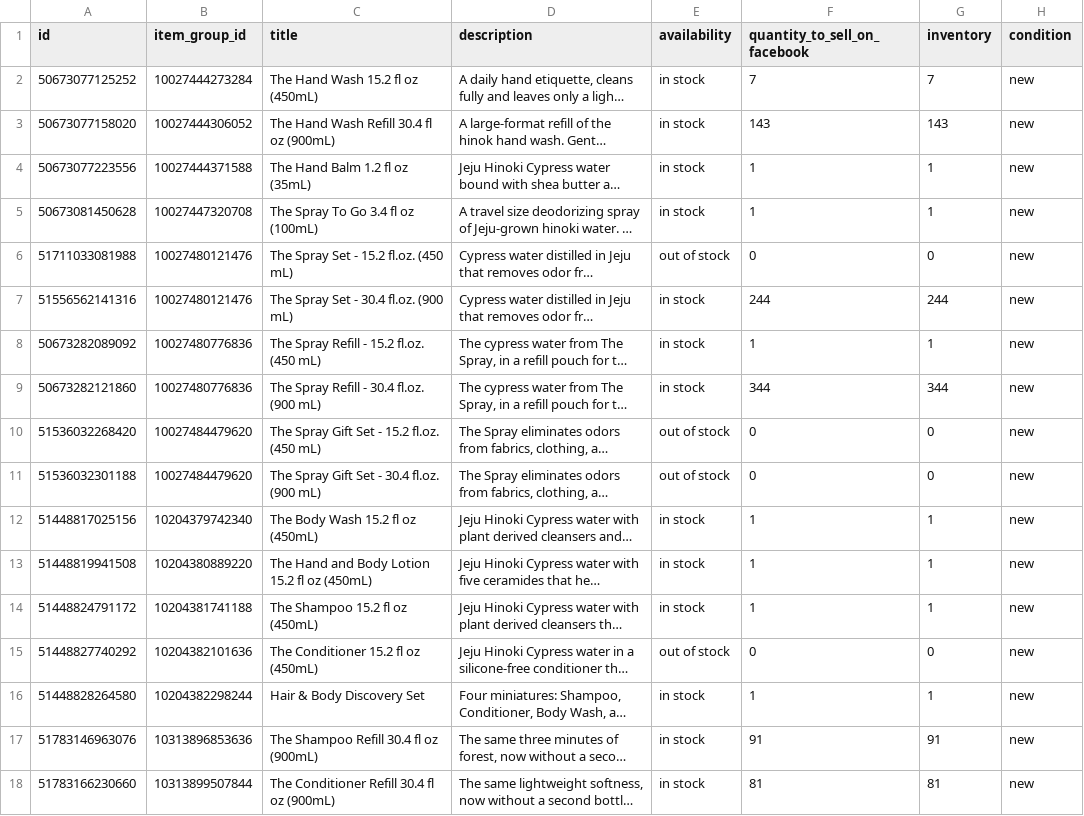
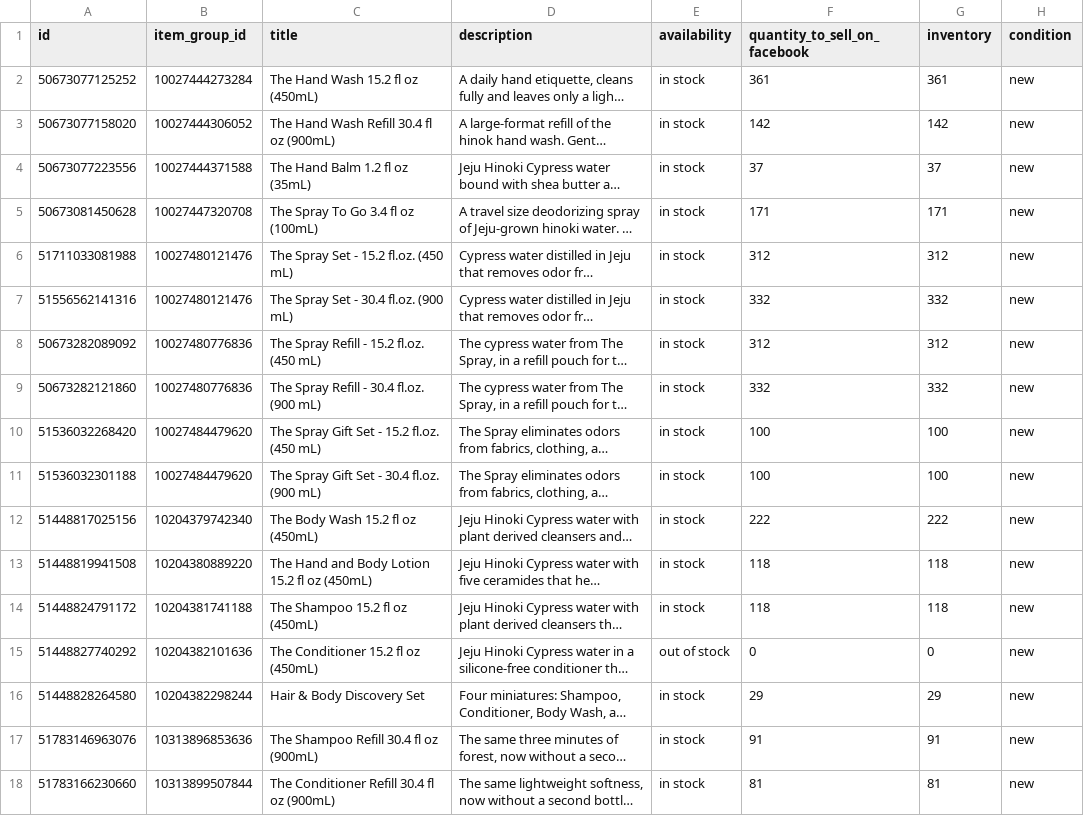
Before and after one commit to techefg/hinok-product-feed, a CSV file: docs/feed.csv, drawn as a sheet; only a part is shown; long unchanged cells end in …; the diff names each change by its address in the sheet, - before the commit and + after, or states it on an @@ line.

```diff
--- a/docs/feed.csv
+++ b/docs/feed.csv
-F2 (quantity_to_sell_on_facebook): 7
+F2 (quantity_to_sell_on_facebook): 361
-G2 (inventory): 7
+G2 (inventory): 361
-F3 (quantity_to_sell_on_facebook): 143
+F3 (quantity_to_sell_on_facebook): 142
-G3 (inventory): 143
+G3 (inventory): 142
-F4 (quantity_to_sell_on_facebook): 1
+F4 (quantity_to_sell_on_facebook): 37
-G4 (inventory): 1
+G4 (inventory): 37
-F5 (quantity_to_sell_on_facebook): 1
+F5 (quantity_to_sell_on_facebook): 171
-G5 (inventory): 1
+G5 (inventory): 171
-E6 (availability): out of stock
+E6 (availability): in stock
-F6 (quantity_to_sell_on_facebook): 0
+F6 (quantity_to_sell_on_facebook): 312
-G6 (inventory): 0
+G6 (inventory): 312
-F7 (quantity_to_sell_on_facebook): 244
+F7 (quantity_to_sell_on_facebook): 332
-G7 (inventory): 244
+G7 (inventory): 332
-F8 (quantity_to_sell_on_facebook): 1
+F8 (quantity_to_sell_on_facebook): 312
-G8 (inventory): 1
+G8 (inventory): 312
-F9 (quantity_to_sell_on_facebook): 344
+F9 (quantity_to_sell_on_facebook): 332
-G9 (inventory): 344
+G9 (inventory): 332
-E10:E11 (availability): out of stock
+E10:E11 (availability): in stock
-F10:F11 (quantity_to_sell_on_facebook): 0
+F10:F11 (quantity_to_sell_on_facebook): 100
-G10:G11 (inventory): 0
+G10:G11 (inventory): 100
-F12 (quantity_to_sell_on_facebook): 1
+F12 (quantity_to_sell_on_facebook): 222
-G12 (inventory): 1
+G12 (inventory): 222
-F13:F14 (quantity_to_sell_on_facebook): 1
+F13:F14 (quantity_to_sell_on_facebook): 118
-G13:G14 (inventory): 1
+G13:G14 (inventory): 118
-F16 (quantity_to_sell_on_facebook): 1
+F16 (quantity_to_sell_on_facebook): 29
-G16 (inventory): 1
+G16 (inventory): 29
```
Also changed, not shown: 5 other files.
